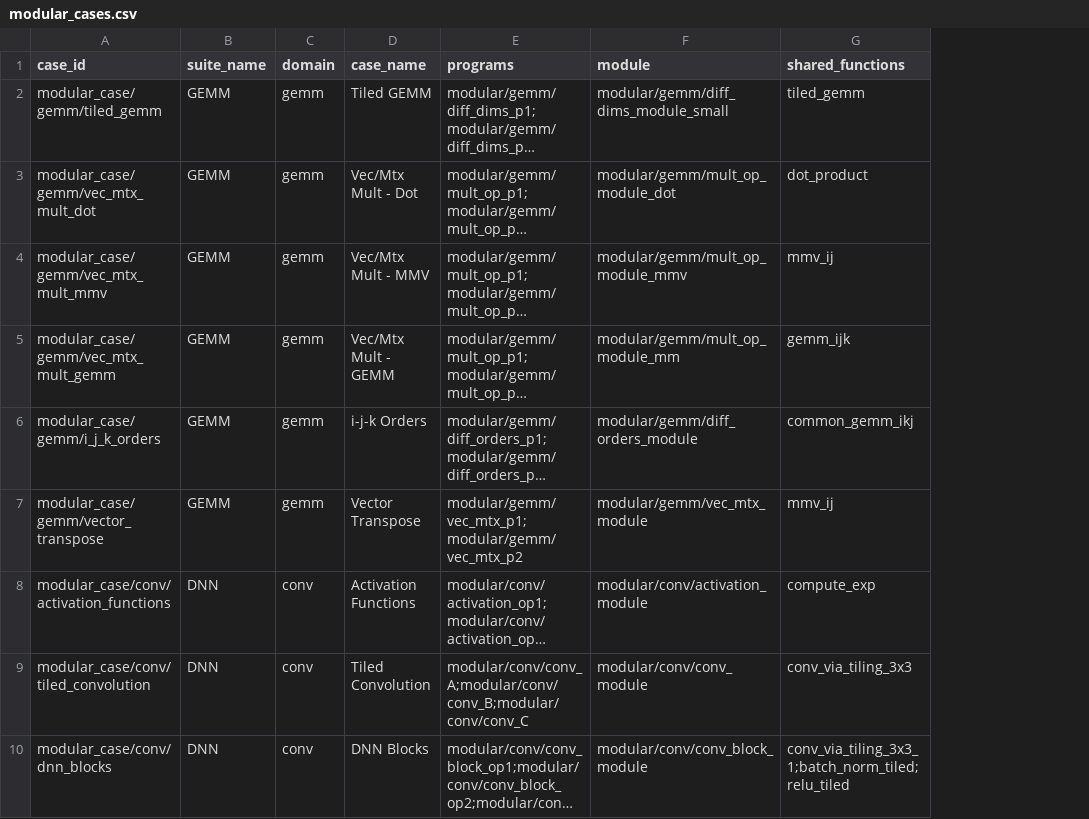
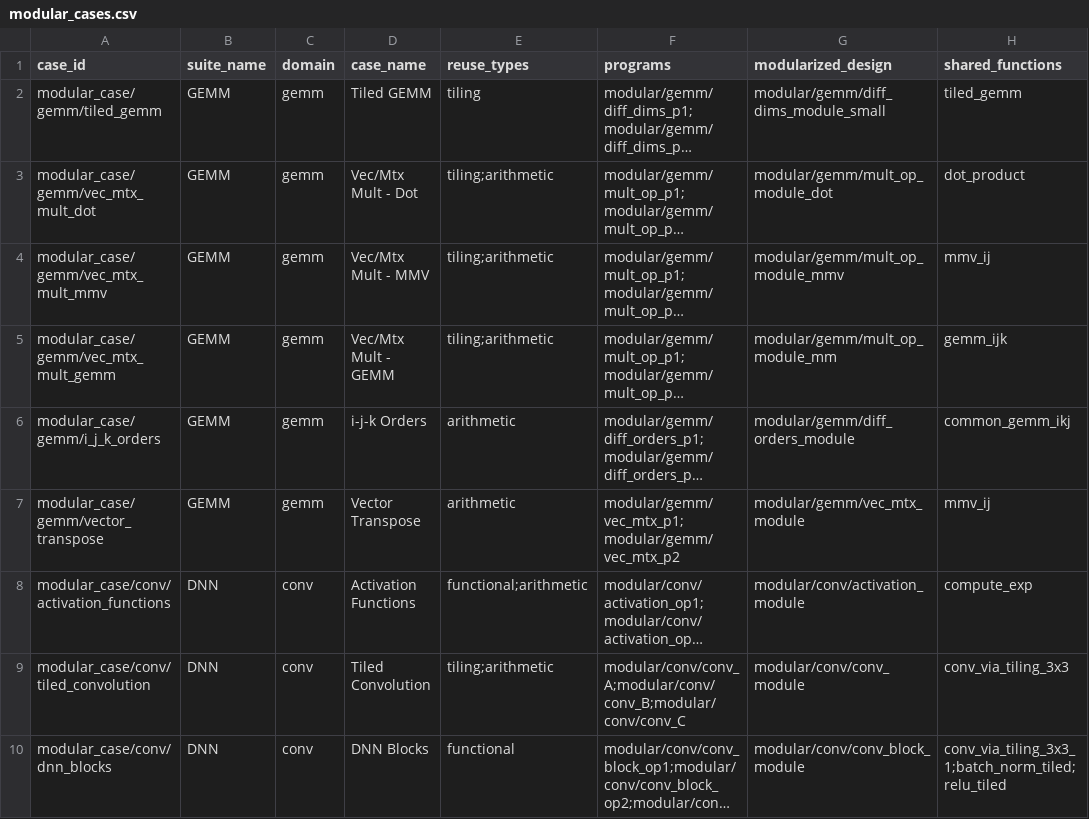
Before and after one commit to hchen799/ForgeBench, a CSV file: manifest/designs/modular_cases.csv, drawn as a sheet; only a part is shown; long unchanged cells end in …; addresses are those after the commit; the diff names each change by its address in the sheet, - before the commit and + after, or states it on an @@ line.

```diff
--- a/manifest/designs/modular_cases.csv
+++ b/manifest/designs/modular_cases.csv
+column E (reuse_types), rows 2-10: tiling | tiling;arithmetic | tiling;arithmetic | tiling;arithmetic | arithmetic | arithmetic | functional;arithmetic | tiling;arithmetic | functional
-G1: module
+G1: modularized_design
```
Also changed, not shown: manifest/designs/modular.csv, manifest/designs/ops.csv, 4 other files.
